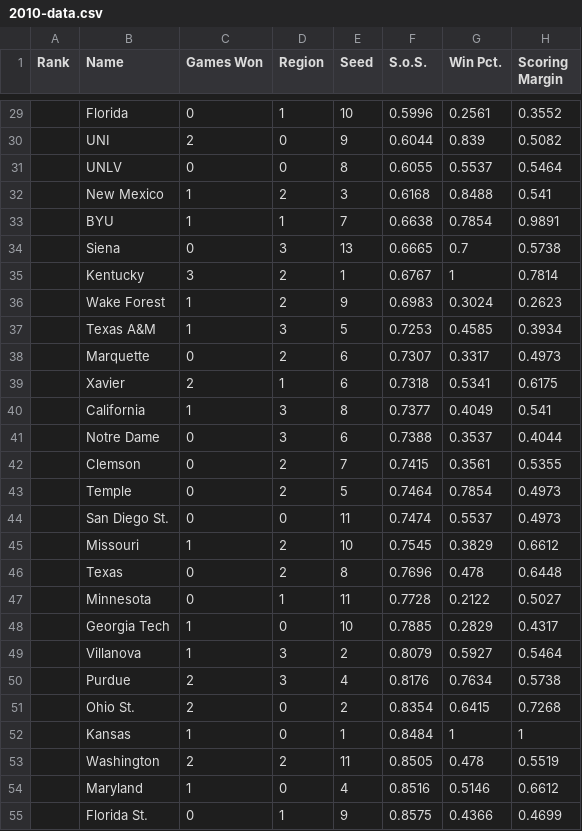
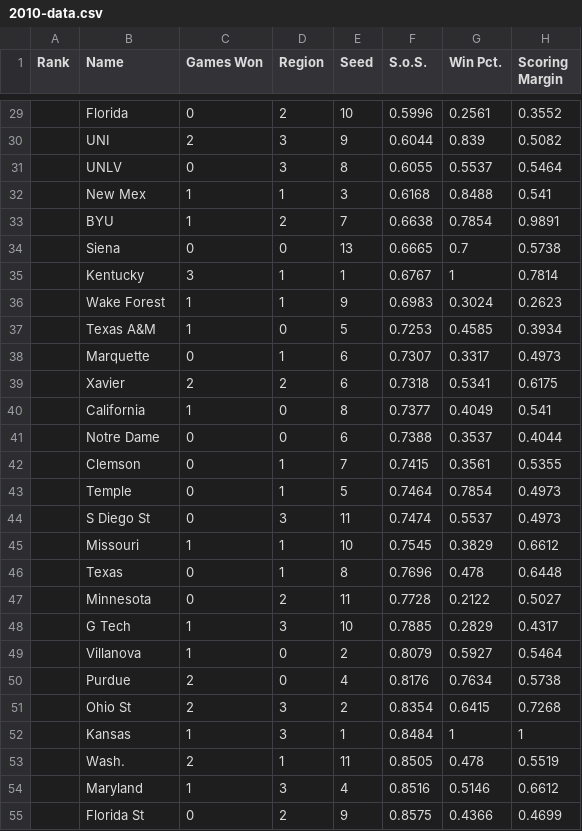
Before and after one commit to rifelpet/weighted-bracket-picker, a CSV file: 2010-data.csv, drawn as a sheet; only a part is shown, gaps mark what is left out; the diff covers the shown part only; the diff names each change by its address in the sheet, - before the commit and + after, or states it on an @@ line.

Commit message:
Updating all data with shorter names. Enabling score display by default

```diff
--- a/2010-data.csv
+++ b/2010-data.csv
-D29 (Region): 1
+D29 (Region): 2
-D30:D31 (Region): 0
+D30:D31 (Region): 3
-B32 (Name): New Mexico
+B32 (Name): New Mex
-D32 (Region): 2
+D32 (Region): 1
-D33 (Region): 1
+D33 (Region): 2
-D34 (Region): 3
+D34 (Region): 0
-D35:D36 (Region): 2
+D35:D36 (Region): 1
-D37 (Region): 3
+D37 (Region): 0
-D38 (Region): 2
+D38 (Region): 1
-D39 (Region): 1
+D39 (Region): 2
-D40:D41 (Region): 3
+D40:D41 (Region): 0
-D42:D43 (Region): 2
+D42:D43 (Region): 1
-B44 (Name): San Diego St.
+B44 (Name): S Diego St
-D44 (Region): 0
+D44 (Region): 3
-D45:D46 (Region): 2
+D45:D46 (Region): 1
-D47 (Region): 1
+D47 (Region): 2
-B48 (Name): Georgia Tech
+B48 (Name): G Tech
-D48 (Region): 0
+D48 (Region): 3
-D49:D50 (Region): 3
+D49:D50 (Region): 0
-B51 (Name): Ohio St.
+B51 (Name): Ohio St
-D51:D52 (Region): 0
+D51:D52 (Region): 3
-B53 (Name): Washington
+B53 (Name): Wash.
-D53 (Region): 2
+D53 (Region): 1
-D54 (Region): 0
+D54 (Region): 3
-B55 (Name): Florida St.
+B55 (Name): Florida St
-D55 (Region): 1
+D55 (Region): 2
```
Also changed, not shown: 53 edited cells elsewhere in this file, 2011-data.csv, 2012-data.csv, 3 other files.
